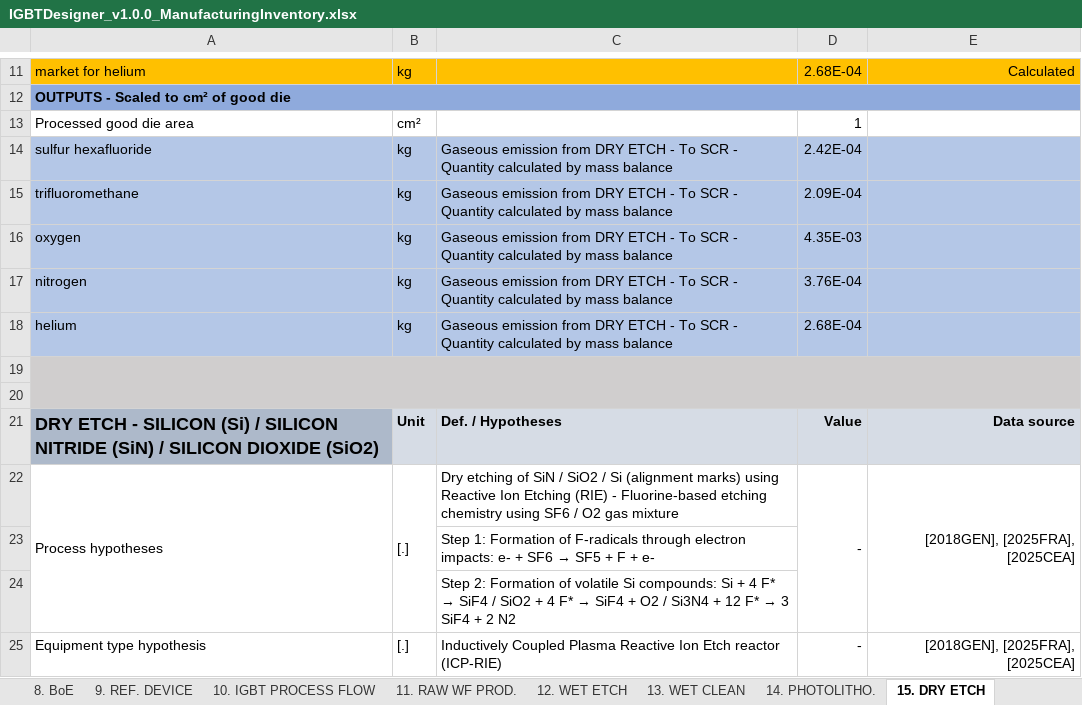
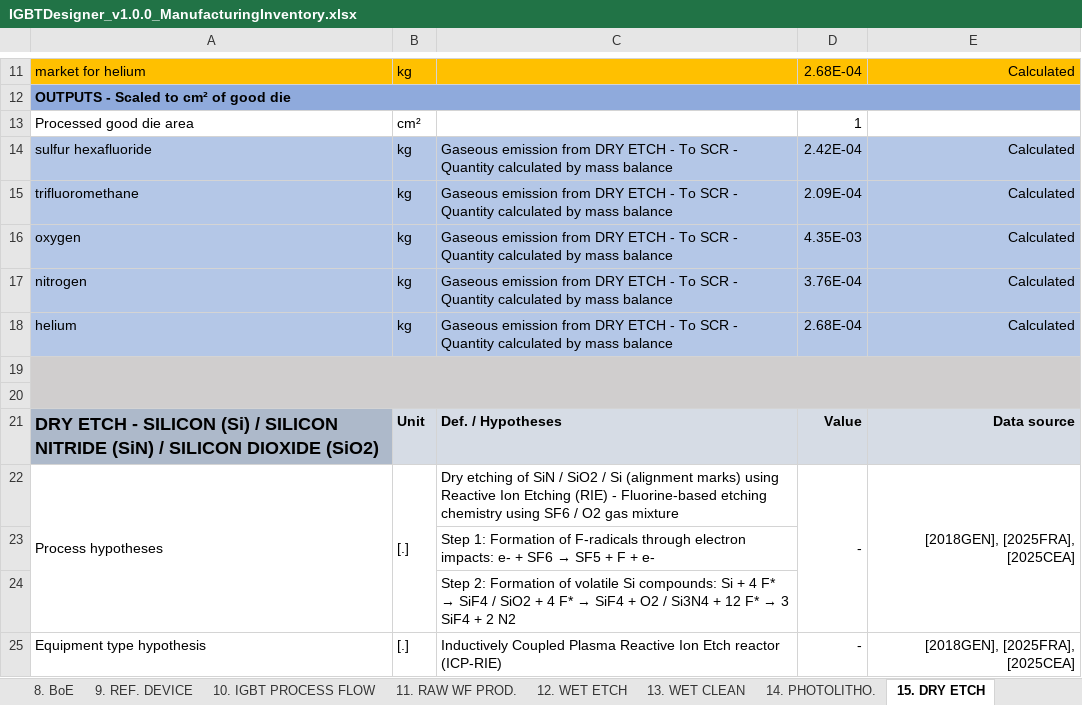
Before and after one commit to merce-fra/PELCA, an Excel workbook: Input example/PELCADeviceDesigner/IGBTDesigner_v1.0.0_ManufacturingInventory.xlsx, sheet 15. DRY ETCH, drawn as a sheet; only a part is shown, gaps mark what is left out; values as stored, in another font and other column widths than the file's, no borders; the diff names each change by its address in the sheet, - before the commit and + after, or states it on an @@ line.

```diff
--- a/Input example/PELCADeviceDesigner/IGBTDesigner_v1.0.0_ManufacturingInventory.xlsx (sheet 15. DRY ETCH)
+++ b/Input example/PELCADeviceDesigner/IGBTDesigner_v1.0.0_ManufacturingInventory.xlsx (sheet 15. DRY ETCH)
-E14:E18: (empty)
+E14:E18: Calculated
```
Also changed, not shown: sheet 2. PROCESS RECAP, formulas that keep their value, charts or pictures, 42 other files.
